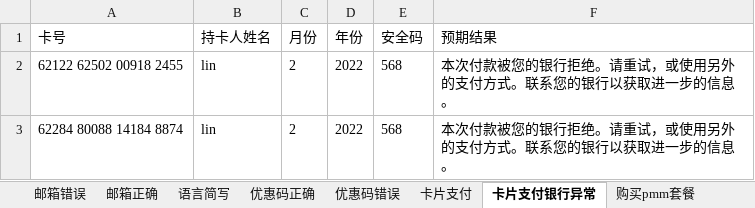
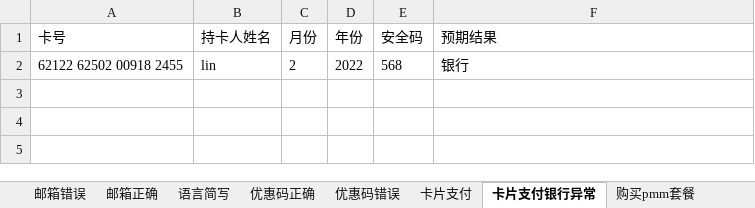
Before and after one commit to muzijian07king/auto_test_iMyMac, an Excel workbook: pytest_project/excel_data/Store/store.xlsx, sheet 卡片支付银行异常, drawn as a sheet; values as stored, in another font and other column widths than the file's, no borders; the diff names each change by its address in the sheet, - before the commit and + after, or states it on an @@ line.

```diff
--- a/pytest_project/excel_data/Store/store.xlsx (sheet 卡片支付银行异常)
+++ b/pytest_project/excel_data/Store/store.xlsx (sheet 卡片支付银行异常)
-F2 (预期结果): 本次付款被您的银行拒绝。请重试，或使用另外的支付方式。联系您的银行以获取进一步的信息。
+F2 (预期结果): 银行
-row 3: 62284 80088 14184 8874 | lin | 2 | 2022 | 568 | 本次付款被您的银行拒绝。请重试，或使用另外的支付方式。联系您的银行以获取进一步的信息。
```
Also changed, not shown: 13 other files.
